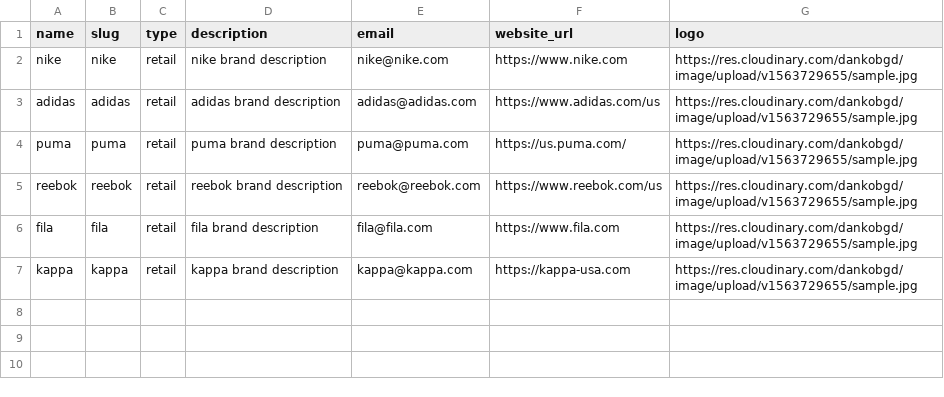
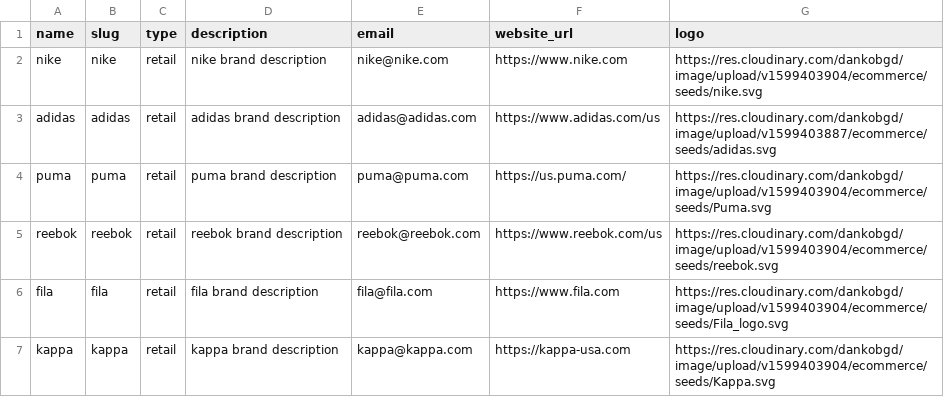
Before and after one commit to dankobgd/ecommerce-shop, a CSV file: data/seeds/brands.csv, drawn as a sheet.

```diff
--- a/data/seeds/brands.csv
+++ b/data/seeds/brands.csv
@@ -1,7 +1,7 @@
 name,slug,type,description,email,website_url,logo
-nike,nike,retail,nike brand description,nike@nike.com,https://www.nike.com,https://res.cloudinary.com/dankobgd/image/upload/v1563729655/sample.jpg
-adidas,adidas,retail,adidas brand description,adidas@adidas.com,https://www.adidas.com/us,https://res.cloudinary.com/dankobgd/image/upload/v1563729655/sample.jpg
-puma,puma,retail,puma brand description,puma@puma.com,https://us.puma.com/,https://res.cloudinary.com/dankobgd/image/upload/v1563729655/sample.jpg
-reebok,reebok,retail,reebok brand description,reebok@reebok.com,https://www.reebok.com/us,https://res.cloudinary.com/dankobgd/image/upload/v1563729655/sample.jpg
-fila,fila,retail,fila brand description,fila@fila.com,https://www.fila.com,https://res.cloudinary.com/dankobgd/image/upload/v1563729655/sample.jpg
-kappa,kappa,retail,kappa brand description,kappa@kappa.com,https://kappa-usa.com,https://res.cloudinary.com/dankobgd/image/upload/v1563729655/sample.jpg
+nike,nike,retail,nike brand description,nike@nike.com,https://www.nike.com,https://res.cloudinary.com/dankobgd/image/upload/v1599403904/ecommerce/seeds/nike.svg
+adidas,adidas,retail,adidas brand description,adidas@adidas.com,https://www.adidas.com/us,https://res.cloudinary.com/dankobgd/image/upload/v1599403887/ecommerce/seeds/adidas.svg
+puma,puma,retail,puma brand description,puma@puma.com,https://us.puma.com/,https://res.cloudinary.com/dankobgd/image/upload/v1599403904/ecommerce/seeds/Puma.svg
+reebok,reebok,retail,reebok brand description,reebok@reebok.com,https://www.reebok.com/us,https://res.cloudinary.com/dankobgd/image/upload/v1599403904/ecommerce/seeds/reebok.svg
+fila,fila,retail,fila brand description,fila@fila.com,https://www.fila.com,https://res.cloudinary.com/dankobgd/image/upload/v1599403904/ecommerce/seeds/Fila_logo.svg
+kappa,kappa,retail,kappa brand description,kappa@kappa.com,https://kappa-usa.com,https://res.cloudinary.com/dankobgd/image/upload/v1599403904/ecommerce/seeds/Kappa.svg
```
Also changed, not shown: data/seeds/categories.csv, 11 other files.
